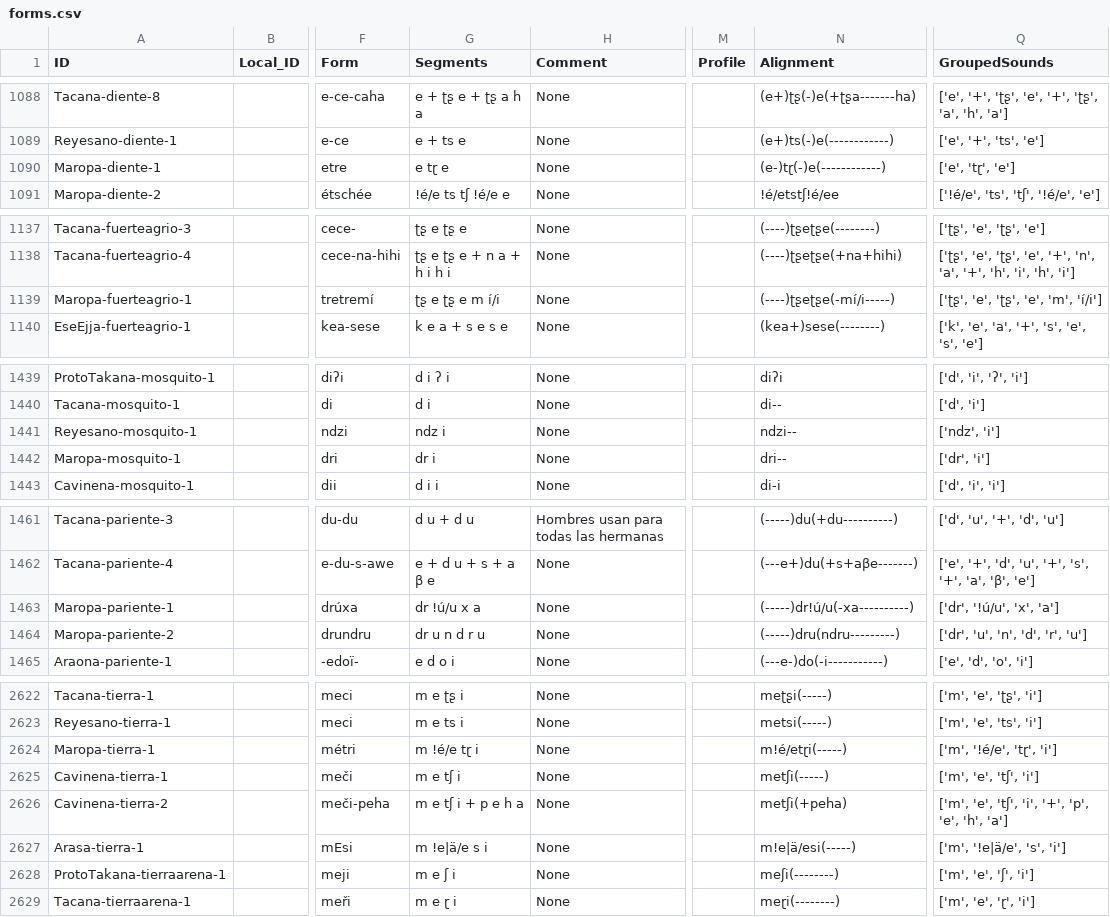
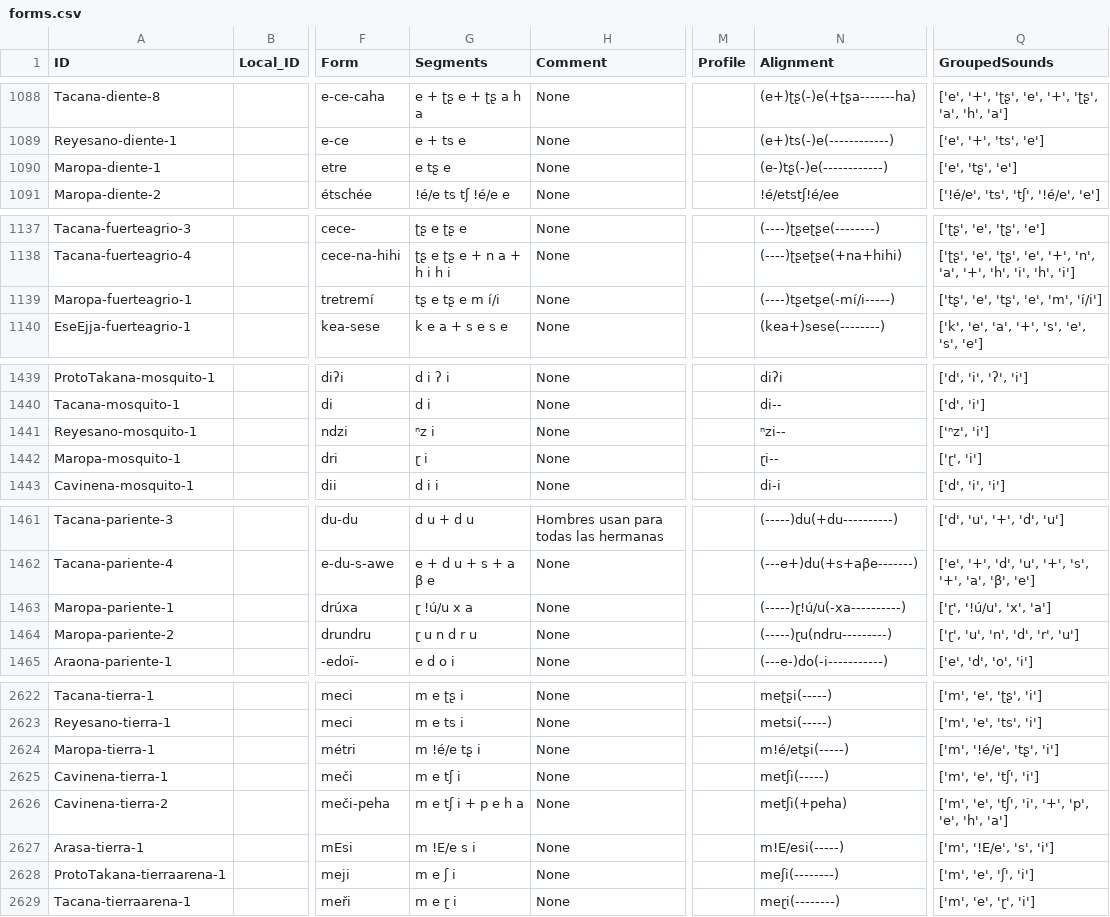
Before and after one commit to pano-takanan-history/girardprototakanan, a CSV file: cldf/forms.csv, drawn as a sheet; only a part is shown, gaps mark what is left out; the diff covers the shown part only; the diff names each change by its address in the sheet, - before the commit and + after, or states it on an @@ line.

```diff
--- a/cldf/forms.csv
+++ b/cldf/forms.csv
-G1090 (Segments): e tɽ e
+G1090 (Segments): e tʂ e
-N1090 (Alignment): (e-)tɽ(-)e(------------)
+N1090 (Alignment): (e-)tʂ(-)e(------------)
-Q1090 (GroupedSounds): ['e', 'tɽ', 'e']
+Q1090 (GroupedSounds): ['e', 'tʂ', 'e']
-G1139 (Segments): ʈʂ e ʈʂ e m í/i
+G1139 (Segments): tʂ e tʂ e m í/i
-N1139 (Alignment): (----)ʈʂeʈʂe(-mí/i-----)
+N1139 (Alignment): (----)tʂetʂe(-mí/i-----)
-Q1139 (GroupedSounds): ['ʈʂ', 'e', 'ʈʂ', 'e', 'm', 'í/i']
+Q1139 (GroupedSounds): ['tʂ', 'e', 'tʂ', 'e', 'm', 'í/i']
-G1441 (Segments): ndz i
+G1441 (Segments): ⁿz i
-N1441 (Alignment): ndzi--
+N1441 (Alignment): ⁿzi--
-Q1441 (GroupedSounds): ['ndz', 'i']
+Q1441 (GroupedSounds): ['ⁿz', 'i']
-G1442 (Segments): dr i
+G1442 (Segments): ɽ i
-N1442 (Alignment): dri--
+N1442 (Alignment): ɽi--
-Q1442 (GroupedSounds): ['dr', 'i']
+Q1442 (GroupedSounds): ['ɽ', 'i']
-G1463 (Segments): dr !ú/u x a
+G1463 (Segments): ɽ !ú/u x a
-N1463 (Alignment): (-----)dr!ú/u(-xa----------)
+N1463 (Alignment): (-----)ɽ!ú/u(-xa----------)
-Q1463 (GroupedSounds): ['dr', '!ú/u', 'x', 'a']
+Q1463 (GroupedSounds): ['ɽ', '!ú/u', 'x', 'a']
-G1464 (Segments): dr u n d r u
+G1464 (Segments): ɽ u n d r u
-N1464 (Alignment): (-----)dru(ndru---------)
+N1464 (Alignment): (-----)ɽu(ndru---------)
-Q1464 (GroupedSounds): ['dr', 'u', 'n', 'd', 'r', 'u']
+Q1464 (GroupedSounds): ['ɽ', 'u', 'n', 'd', 'r', 'u']
-G2624 (Segments): m !é/e tɽ i
+G2624 (Segments): m !é/e tʂ i
-N2624 (Alignment): m!é/etɽi(-----)
+N2624 (Alignment): m!é/etʂi(-----)
-Q2624 (GroupedSounds): ['m', '!é/e', 'tɽ', 'i']
+Q2624 (GroupedSounds): ['m', '!é/e', 'tʂ', 'i']
-G2627 (Segments): m !e|ä/e s i
+G2627 (Segments): m !E/e s i
-N2627 (Alignment): m!e|ä/esi(-----)
+N2627 (Alignment): m!E/esi(-----)
-Q2627 (GroupedSounds): ['m', '!e|ä/e', 's', 'i']
+Q2627 (GroupedSounds): ['m', '!E/e', 's', 'i']
```
Also changed, not shown: 93 edited cells elsewhere in this file, etc/orthography/ProtoTakana.tsv, raw/data.tsv, 7 other files.
